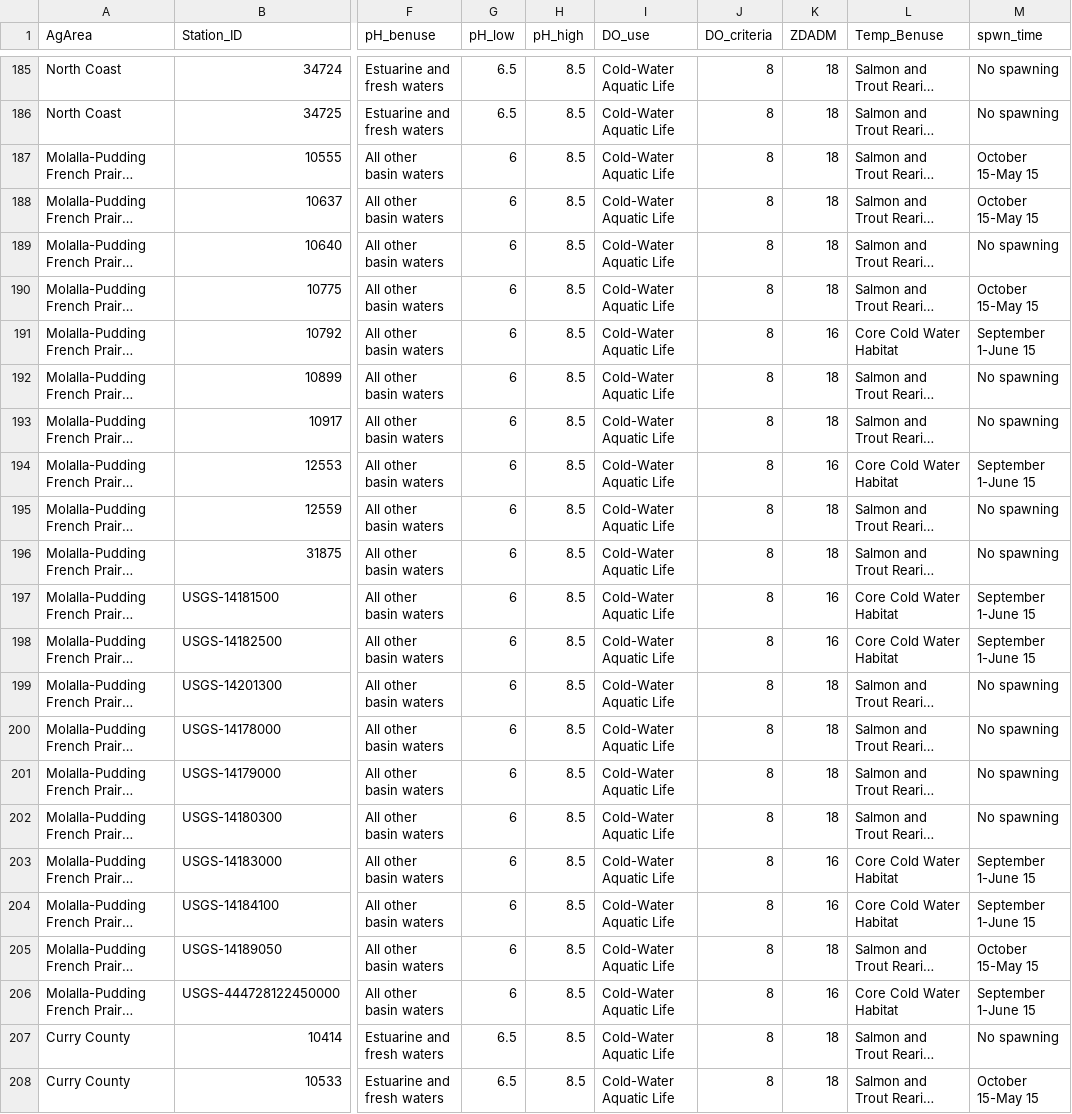
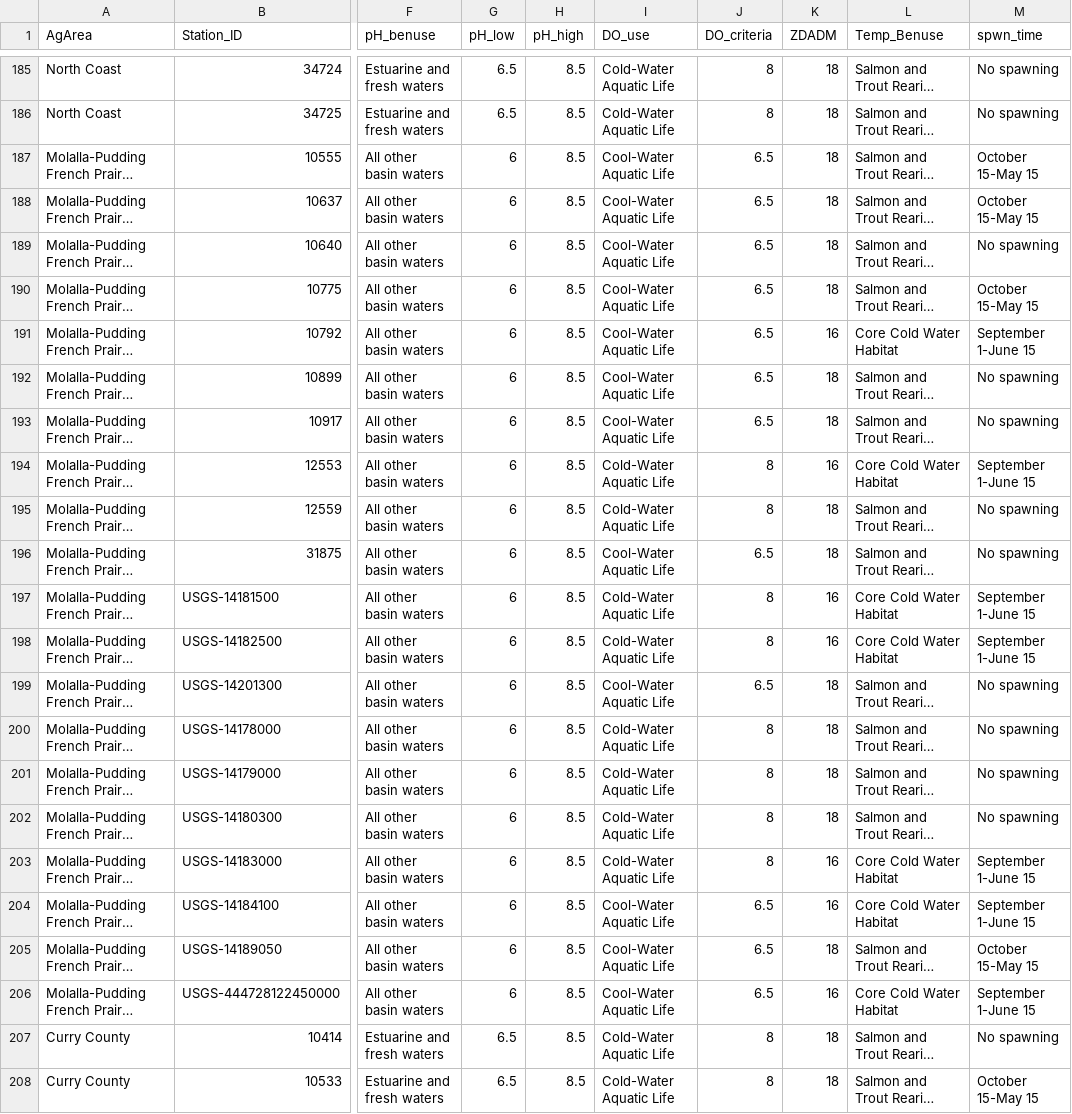
Before and after one commit to MaddeeRubenson/StatusAndTrendsRMarkdown, a CSV file: Lookups/stations.csv, drawn as a sheet; only a part is shown, gaps mark what is left out; long unchanged cells end in …; the diff names each change by its address in the sheet, - before the commit and + after, or states it on an @@ line.

Commit message:
Changed DO criterion for MPFPNS sites
Corrected criterion for cold/cool water sites

```diff
--- a/Lookups/stations.csv
+++ b/Lookups/stations.csv
-I187:I193 (DO_use): Cold-Water Aquatic Life
+I187:I193 (DO_use): Cool-Water Aquatic Life
-J187:J193 (DO_criteria): 8
+J187:J193 (DO_criteria): 6.5
-I196 (DO_use): Cold-Water Aquatic Life
+I196 (DO_use): Cool-Water Aquatic Life
-J196 (DO_criteria): 8
+J196 (DO_criteria): 6.5
-I199 (DO_use): Cold-Water Aquatic Life
+I199 (DO_use): Cool-Water Aquatic Life
-J199 (DO_criteria): 8
+J199 (DO_criteria): 6.5
-I204:I206 (DO_use): Cold-Water Aquatic Life
+I204:I206 (DO_use): Cool-Water Aquatic Life
-J204:J206 (DO_criteria): 8
+J204:J206 (DO_criteria): 6.5
```
